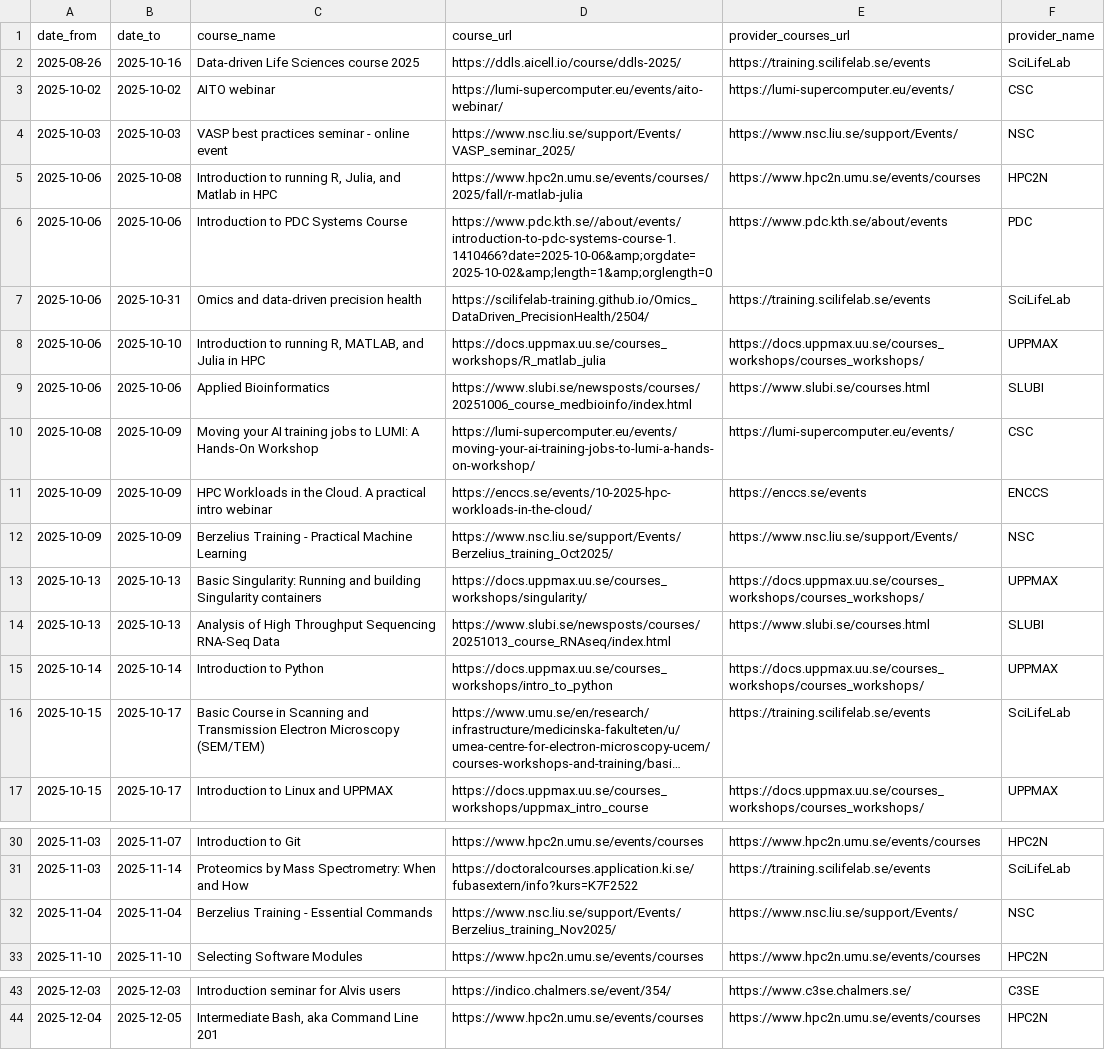
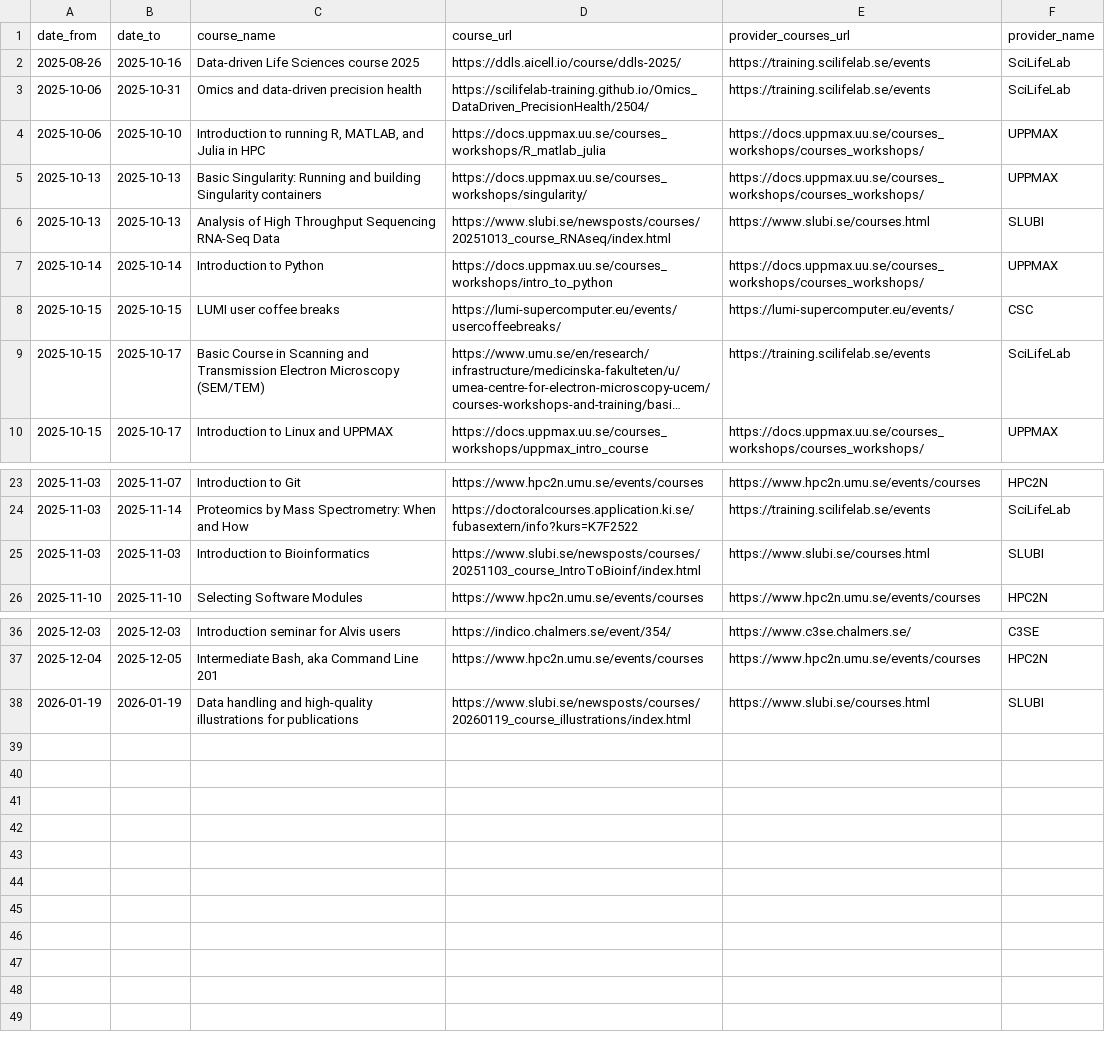
Before and after one commit to NBISweden/SCoRe_user_doc, a CSV file: docs/courses.csv, drawn as a sheet; only a part is shown, gaps mark what is left out; long unchanged cells end in …; removed rows and columns are numbered as before the commit, all else as after; the diff names each change by its address in the sheet, - before the commit and + after, or states it on an @@ line.

```diff
--- a/docs/courses.csv
+++ b/docs/courses.csv
-row 3: 2025-10-02 | 2025-10-02 | AITO webinar | https://lumi-supercomputer.eu/events/aito-webinar/ | https://lumi-supercomputer.eu/events/ | CSC
-row 4: 2025-10-03 | 2025-10-03 | VASP best practices seminar - online event | https://www.nsc.liu.se/support/Events/VASP_seminar_2025/ | https://www.nsc.liu.se/support/Events/ | NSC
-row 5: 2025-10-06 | 2025-10-08 | Introduction to running R, Julia, and Matlab in HPC | https://www.hpc2n.umu.se/events/courses/2025/fall/r-matlab-julia | https://www.hpc2n.umu.se/events/courses | HPC2N
-row 6: 2025-10-06 | 2025-10-06 | Introduction to PDC Systems Course | https://www.pdc.kth.se//about/events/introduction-to-pdc-systems-course-1.1410466?date=2025-10-06&amp;orgdate=2025-10-02&amp;length=1&amp;orglength=0 | https://www.pdc.kth.se/about/events | PDC
-row 9: 2025-10-06 | 2025-10-06 | Applied Bioinformatics | https://www.slubi.se/newsposts/courses/20251006_course_medbioinfo/index.html | https://www.slubi.se/courses.html | SLUBI
-row 10: 2025-10-08 | 2025-10-09 | Moving your AI training jobs to LUMI: A Hands-On Workshop | https://lumi-supercomputer.eu/events/moving-your-ai-training-jobs-to-lumi-a-hands-on-workshop/ | https://lumi-supercomputer.eu/events/ | CSC
-row 11: 2025-10-09 | 2025-10-09 | HPC Workloads in the Cloud. A practical intro webinar | https://enccs.se/events/10-2025-hpc-workloads-in-the-cloud/ | https://enccs.se/events | ENCCS
-row 12: 2025-10-09 | 2025-10-09 | Berzelius Training - Practical Machine Learning | https://www.nsc.liu.se/support/Events/Berzelius_training_Oct2025/ | https://www.nsc.liu.se/support/Events/ | NSC
+row 8: 2025-10-15 | 2025-10-15 | LUMI user coffee breaks | https://lumi-supercomputer.eu/events/usercoffeebreaks/ | https://lumi-supercomputer.eu/events/ | CSC
-row 32: 2025-11-04 | 2025-11-04 | Berzelius Training - Essential Commands | https://www.nsc.liu.se/support/Events/Berzelius_training_Nov2025/ | https://www.nsc.liu.se/support/Events/ | NSC
+row 25: 2025-11-03 | 2025-11-03 | Introduction to Bioinformatics | https://www.slubi.se/newsposts/courses/20251103_course_IntroToBioinf/index.html | https://www.slubi.se/courses.html | SLUBI
+row 38: 2026-01-19 | 2026-01-19 | Data handling and high-quality illustrations for publications | https://www.slubi.se/newsposts/courses/20260119_course_illustrations/index.html | https://www.slubi.se/courses.html | SLUBI
```
Also changed, not shown: 3 other files.
